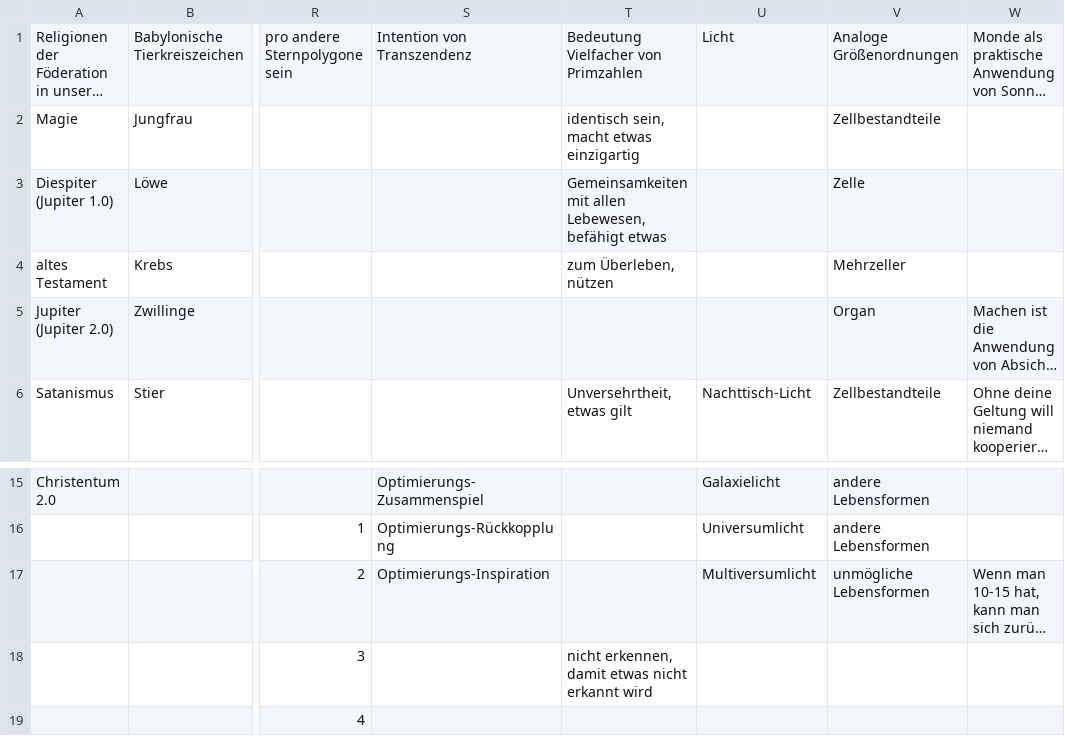
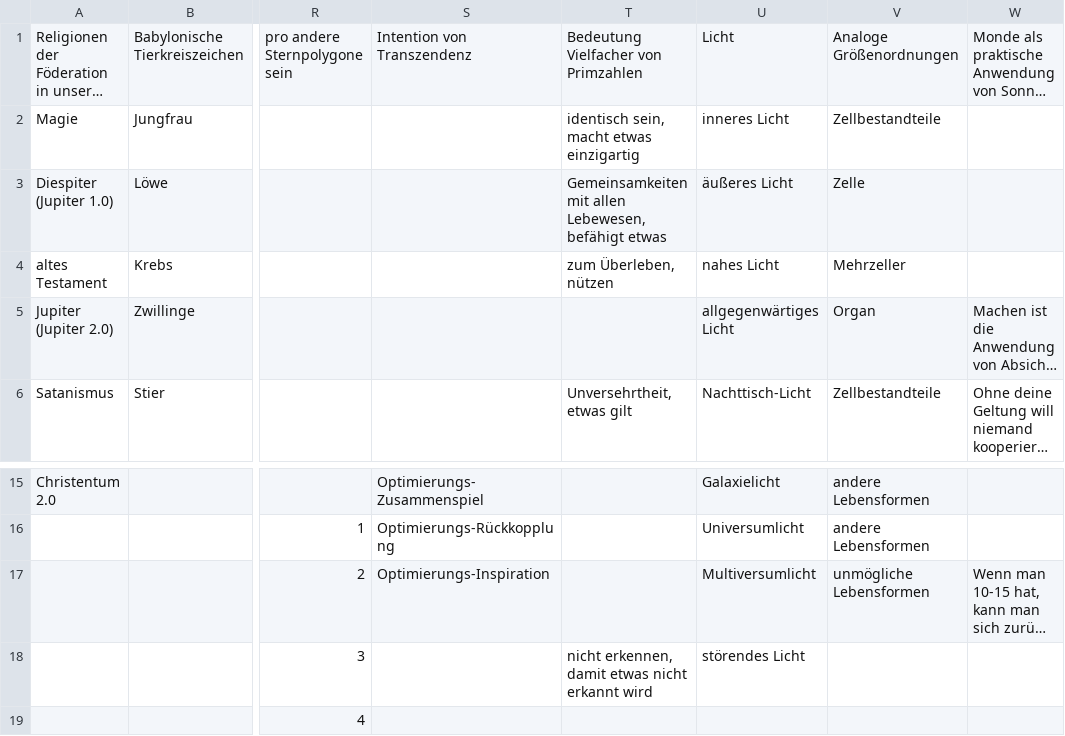
Before and after one commit to githubuser2000/reta.old.repaired, a CSV file: religion.csv, drawn as a sheet; only a part is shown, gaps mark what is left out; long unchanged cells end in …; the diff names each change by its address in the sheet, - before the commit and + after, or states it on an @@ line.

```diff
--- a/religion.csv
+++ b/religion.csv
-U2: (empty)
+U2: inneres Licht
-U3: (empty)
+U3: äußeres Licht
-U4: (empty)
+U4: nahes Licht
-U5: (empty)
+U5: allgegenwärtiges Licht
-U18: (empty)
+U18: störendes Licht
```
Also changed, not shown: 2 other files.
